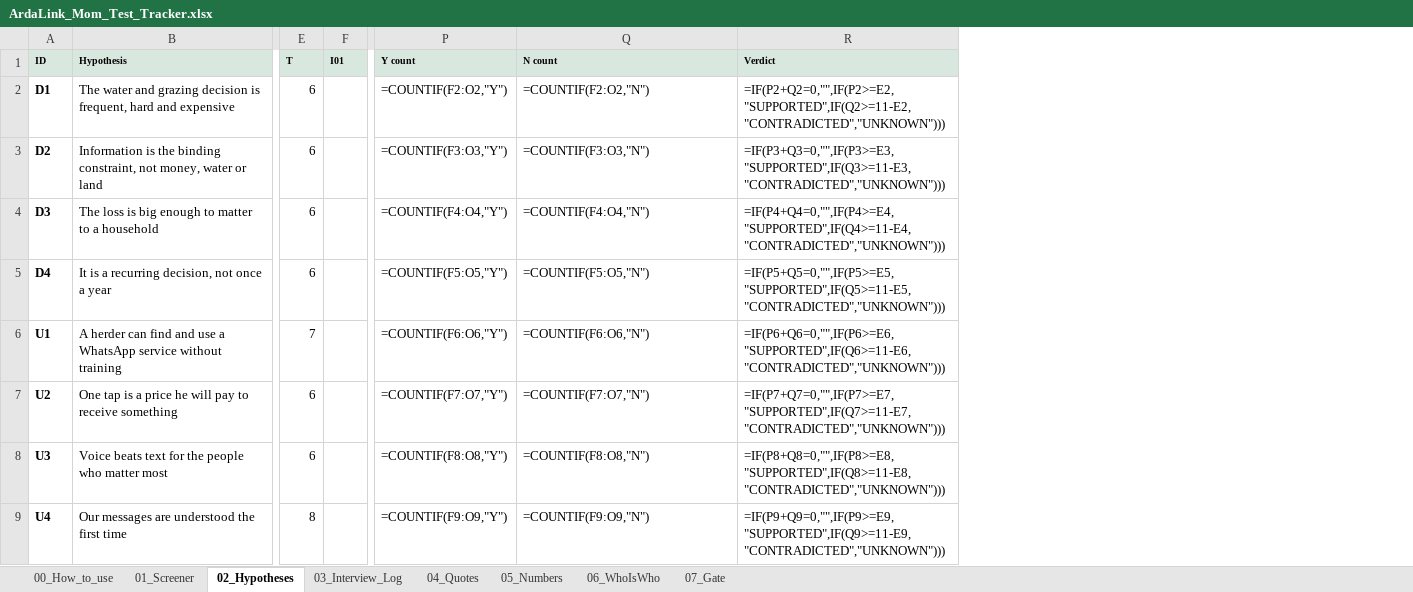
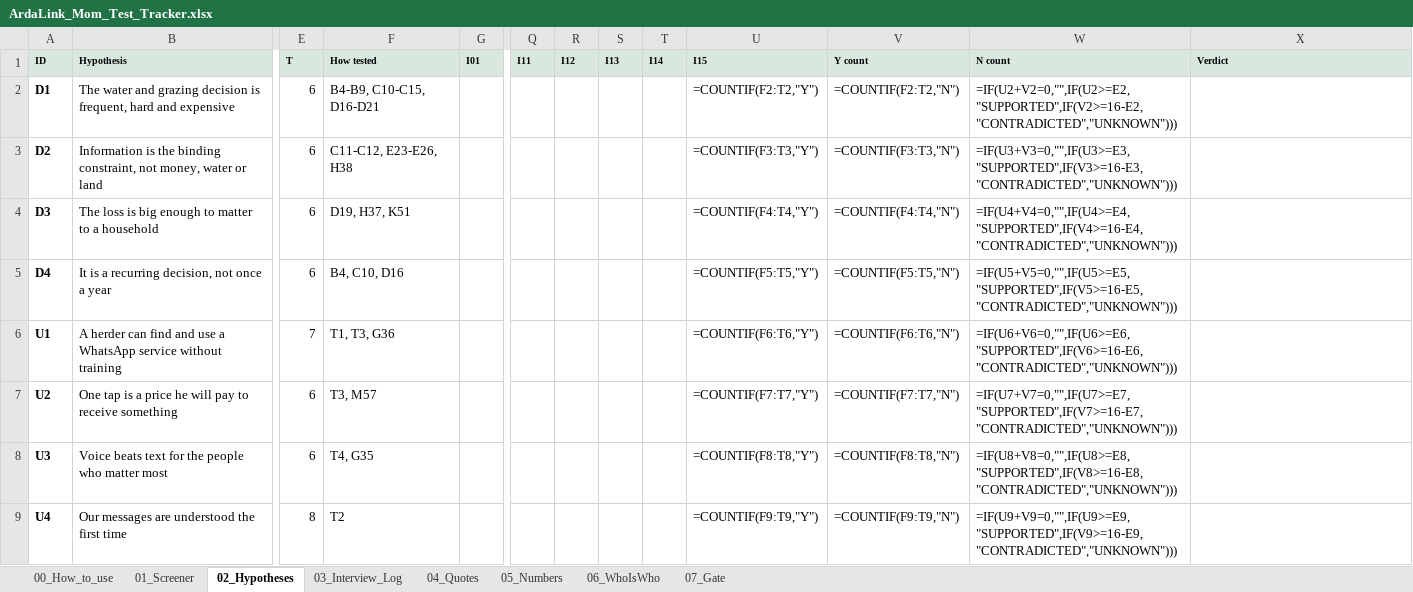
Before and after one commit to Diznizo25/arda-piosphere, an Excel workbook: docs/field/ArdaLink_Mom_Test_Tracker.xlsx, sheet 02_Hypotheses, drawn as a sheet; only a part is shown, gaps mark what is left out; values as stored, in another font and other column widths than the file's, no borders; formulas without a stored value are shown as written; addresses are those after the commit; the diff covers the shown part only; the diff names each change by its address in the sheet, - before the commit and + after, or states it on an @@ line.

```diff
--- a/docs/field/ArdaLink_Mom_Test_Tracker.xlsx (sheet 02_Hypotheses)
+++ b/docs/field/ArdaLink_Mom_Test_Tracker.xlsx (sheet 02_Hypotheses)
+column F (How tested), rows 2-9: B4-B9, C10-C15, D16-D21 | C11-C12, E23-E26, H38 | D19, H37, K51 | B4, C10, D16 | T1, T3, G36 | T3, M57 | T4, G35 | T2
+column Q (I11), empty
+column R (I12), empty
+column S (I13), empty
+column T (I14), empty
+column U (I15), rows 2-9: =COUNTIF(F2:T2,"Y") | =COUNTIF(F3:T3,"Y") | =COUNTIF(F4:T4,"Y") | =COUNTIF(F5:T5,"Y") | =COUNTIF(F6:T6,"Y") | =COUNTIF(F7:T7,"Y") | =COUNTIF(F8:T8,"Y") | =COUNTIF(F9:T9,"Y")
-V2 (Y count): =COUNTIF(F2:O2,"Y")
+V2 (Y count): =COUNTIF(F2:T2,"N")
-W2 (N count): =COUNTIF(F2:O2,"N")
+W2 (N count): =IF(U2+V2=0,"",IF(U2>=E2,"SUPPORTED",IF(V2>=16-E2,"CONTRADICTED","UNKNOWN")))
-X2 (Verdict): =IF(P2+Q2=0,"",IF(P2>=E2,"SUPPORTED",IF(Q2>=11-E2,"CONTRADICTED","UNKNOWN")))
+X2 (Verdict): (empty)
-V3 (Y count): =COUNTIF(F3:O3,"Y")
+V3 (Y count): =COUNTIF(F3:T3,"N")
-W3 (N count): =COUNTIF(F3:O3,"N")
+W3 (N count): =IF(U3+V3=0,"",IF(U3>=E3,"SUPPORTED",IF(V3>=16-E3,"CONTRADICTED","UNKNOWN")))
-X3 (Verdict): =IF(P3+Q3=0,"",IF(P3>=E3,"SUPPORTED",IF(Q3>=11-E3,"CONTRADICTED","UNKNOWN")))
+X3 (Verdict): (empty)
-V4 (Y count): =COUNTIF(F4:O4,"Y")
+V4 (Y count): =COUNTIF(F4:T4,"N")
-W4 (N count): =COUNTIF(F4:O4,"N")
+W4 (N count): =IF(U4+V4=0,"",IF(U4>=E4,"SUPPORTED",IF(V4>=16-E4,"CONTRADICTED","UNKNOWN")))
-X4 (Verdict): =IF(P4+Q4=0,"",IF(P4>=E4,"SUPPORTED",IF(Q4>=11-E4,"CONTRADICTED","UNKNOWN")))
+X4 (Verdict): (empty)
-V5 (Y count): =COUNTIF(F5:O5,"Y")
+V5 (Y count): =COUNTIF(F5:T5,"N")
-W5 (N count): =COUNTIF(F5:O5,"N")
+W5 (N count): =IF(U5+V5=0,"",IF(U5>=E5,"SUPPORTED",IF(V5>=16-E5,"CONTRADICTED","UNKNOWN")))
-X5 (Verdict): =IF(P5+Q5=0,"",IF(P5>=E5,"SUPPORTED",IF(Q5>=11-E5,"CONTRADICTED","UNKNOWN")))
+X5 (Verdict): (empty)
-V6 (Y count): =COUNTIF(F6:O6,"Y")
+V6 (Y count): =COUNTIF(F6:T6,"N")
-W6 (N count): =COUNTIF(F6:O6,"N")
+W6 (N count): =IF(U6+V6=0,"",IF(U6>=E6,"SUPPORTED",IF(V6>=16-E6,"CONTRADICTED","UNKNOWN")))
-X6 (Verdict): =IF(P6+Q6=0,"",IF(P6>=E6,"SUPPORTED",IF(Q6>=11-E6,"CONTRADICTED","UNKNOWN")))
+X6 (Verdict): (empty)
-V7 (Y count): =COUNTIF(F7:O7,"Y")
+V7 (Y count): =COUNTIF(F7:T7,"N")
-W7 (N count): =COUNTIF(F7:O7,"N")
+W7 (N count): =IF(U7+V7=0,"",IF(U7>=E7,"SUPPORTED",IF(V7>=16-E7,"CONTRADICTED","UNKNOWN")))
-X7 (Verdict): =IF(P7+Q7=0,"",IF(P7>=E7,"SUPPORTED",IF(Q7>=11-E7,"CONTRADICTED","UNKNOWN")))
+X7 (Verdict): (empty)
-V8 (Y count): =COUNTIF(F8:O8,"Y")
+V8 (Y count): =COUNTIF(F8:T8,"N")
-W8 (N count): =COUNTIF(F8:O8,"N")
+W8 (N count): =IF(U8+V8=0,"",IF(U8>=E8,"SUPPORTED",IF(V8>=16-E8,"CONTRADICTED","UNKNOWN")))
-X8 (Verdict): =IF(P8+Q8=0,"",IF(P8>=E8,"SUPPORTED",IF(Q8>=11-E8,"CONTRADICTED","UNKNOWN")))
+X8 (Verdict): (empty)
-V9 (Y count): =COUNTIF(F9:O9,"Y")
+V9 (Y count): =COUNTIF(F9:T9,"N")
-W9 (N count): =COUNTIF(F9:O9,"N")
+W9 (N count): =IF(U9+V9=0,"",IF(U9>=E9,"SUPPORTED",IF(V9>=16-E9,"CONTRADICTED","UNKNOWN")))
-X9 (Verdict): =IF(P9+Q9=0,"",IF(P9>=E9,"SUPPORTED",IF(Q9>=11-E9,"CONTRADICTED","UNKNOWN")))
+X9 (Verdict): (empty)
```
Also changed, not shown: 4 added rows and 47 edited cells elsewhere in this sheet, sheet 07_Gate, sheet 06_WhoIsWho, 10 other files.
